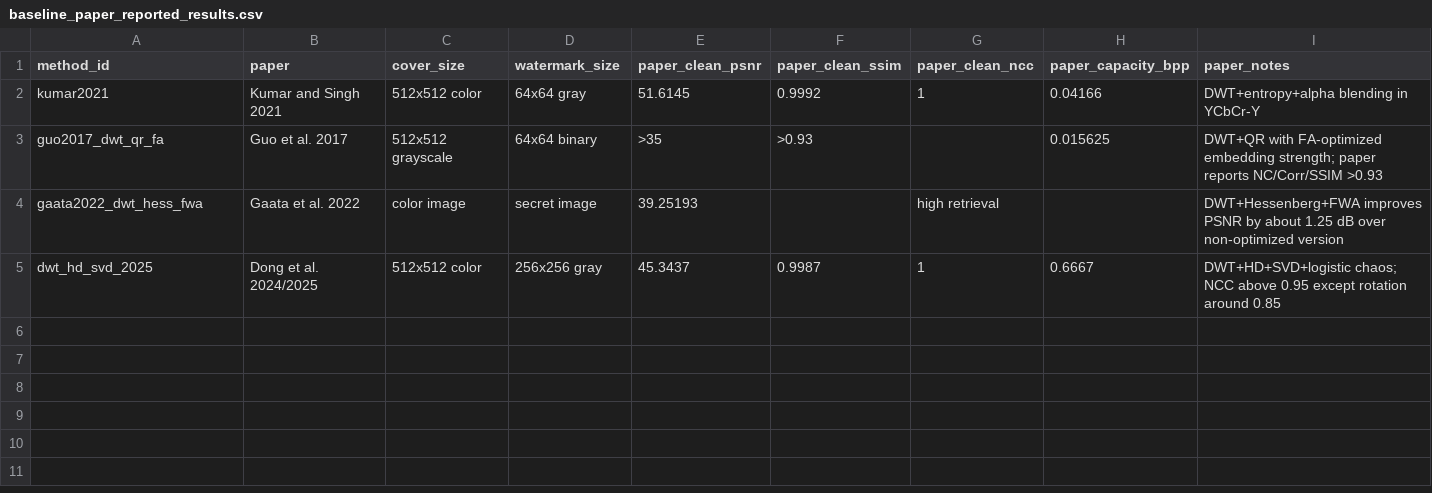
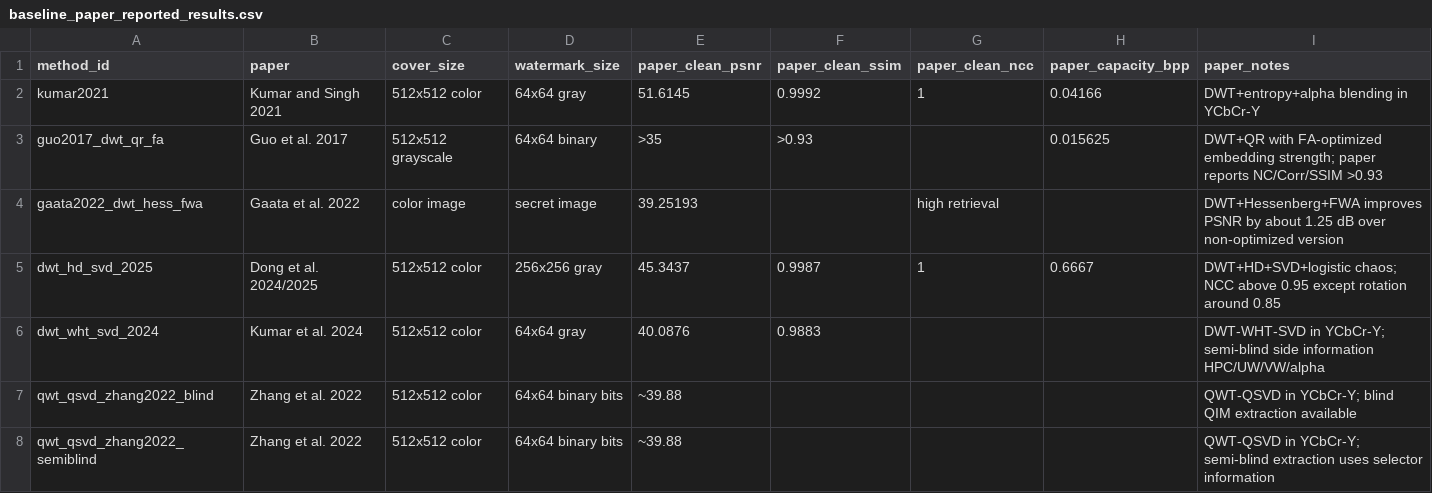
Before and after one commit to phamyen2008/DWT-Hessenberg, a CSV file: docs/baseline_paper_reported_results.csv, drawn as a sheet.

```diff
--- a/docs/baseline_paper_reported_results.csv
+++ b/docs/baseline_paper_reported_results.csv
@@ -5 +5,4 @@ gaata2022_dwt_hess_fwa,Gaata et al. 2022,color image,secret image,39.25193,,high
 dwt_hd_svd_2025,Dong et al. 2024/2025,512x512 color,256x256 gray,45.3437,0.9987,1,0.6667,DWT+HD+SVD+logistic chaos; NCC above 0.95 except rotation around 0.85
+dwt_wht_svd_2024,Kumar et al. 2024,512x512 color,64x64 gray,40.0876,0.9883,, ,DWT-WHT-SVD in YCbCr-Y; semi-blind side information HPC/UW/VW/alpha
+qwt_qsvd_zhang2022_blind,Zhang et al. 2022,512x512 color,64x64 binary bits,~39.88,,, ,QWT-QSVD in YCbCr-Y; blind QIM extraction available
+qwt_qsvd_zhang2022_semiblind,Zhang et al. 2022,512x512 color,64x64 binary bits,~39.88,,, ,QWT-QSVD in YCbCr-Y; semi-blind extraction uses selector information
```
Also changed, not shown: 51 other files.
